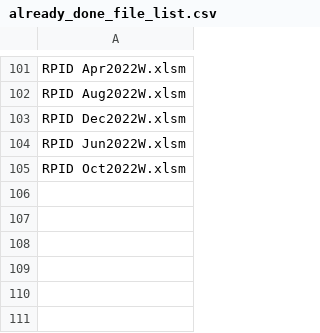
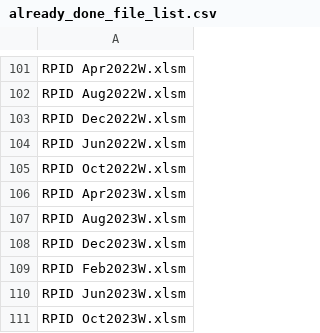
Before and after one commit to Brown-University-Library/geodata_un_retail_idx, a CSV file: processing/scripts/already_done_file_list.csv, drawn as a sheet; only a part is shown, gaps mark what is left out.

```diff
--- a/processing/scripts/already_done_file_list.csv
+++ b/processing/scripts/already_done_file_list.csv
@@ -105 +105,7 @@ RPID Jun2022W.xlsm
 RPID Oct2022W.xlsm
+RPID Apr2023W.xlsm
+RPID Aug2023W.xlsm
+RPID Dec2023W.xlsm
+RPID Feb2023W.xlsm
+RPID Jun2023W.xlsm
+RPID Oct2023W.xlsm
```
Also changed, not shown: processing/scripts/country_to_iso_alpha3.csv, 11 other files.
